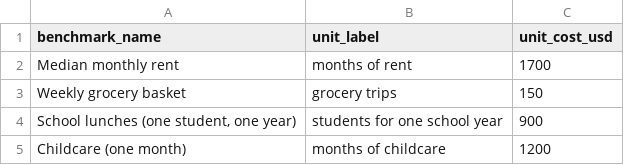
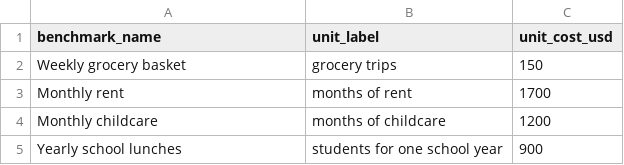
Before and after one commit to arielmkeller/Expose-of-Congress-and-the-Purse, a CSV file: data/benchmarks_in.csv, drawn as a sheet.

```diff
--- a/data/benchmarks_in.csv
+++ b/data/benchmarks_in.csv
@@ -1,5 +1,5 @@
 benchmark_name,unit_label,unit_cost_usd
-Median monthly rent,months of rent,1700
 Weekly grocery basket,grocery trips,150
-"School lunches (one student, one year)",students for one school year,900
-Childcare (one month),months of childcare,1200
+Monthly rent,months of rent,1700
+Monthly childcare,months of childcare,1200
+Yearly school lunches,students for one school year,900
```
Also changed, not shown: data/benchmarks_out.csv, data/legislators_cache.csv, 5 other files.
